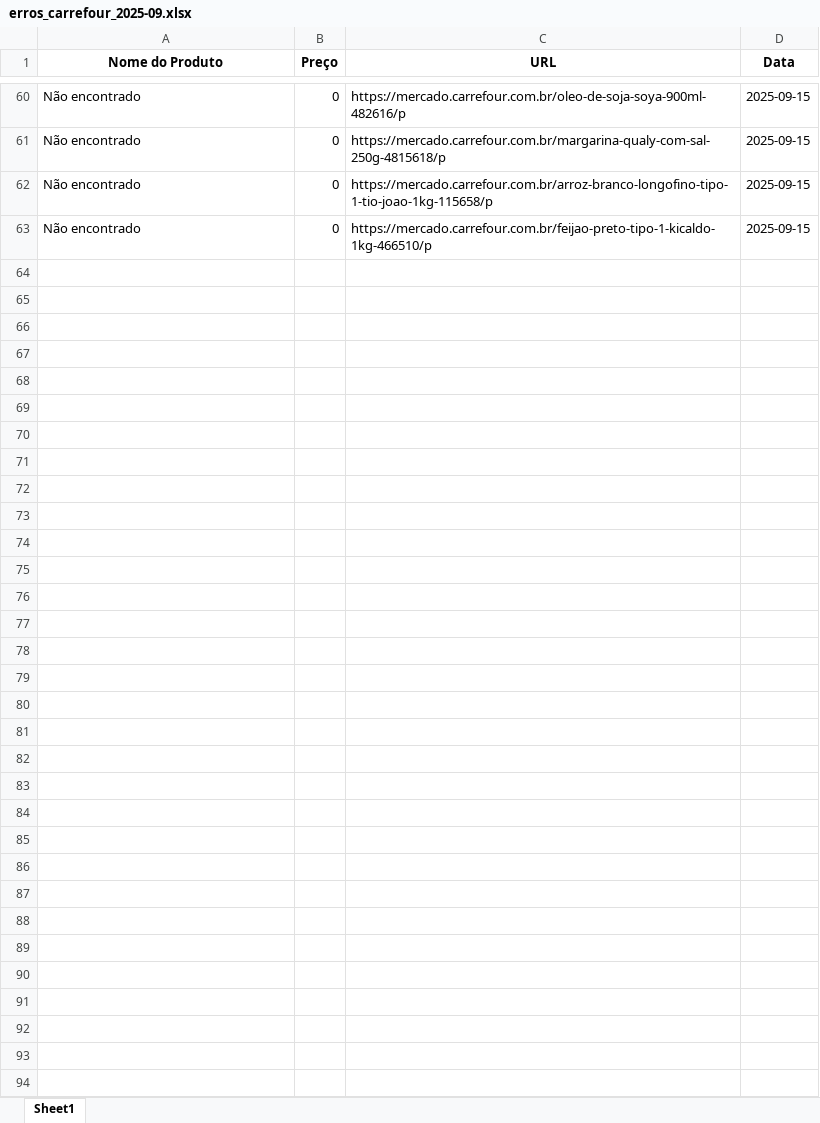
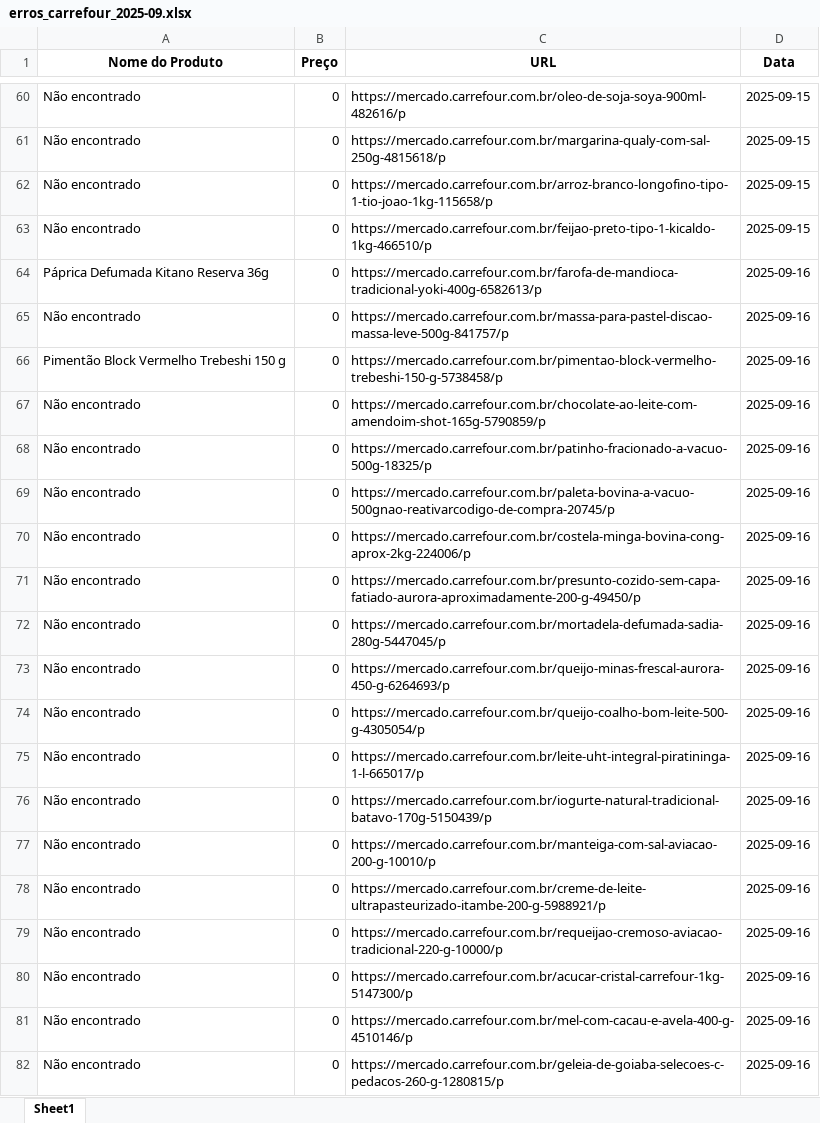
Before and after one commit to crissavieira-ctrl/carrefour-scraper, an Excel workbook: data/erros_carrefour_2025-09.xlsx, sheet Sheet1, drawn as a sheet; only a part is shown, gaps mark what is left out; values as stored, in another font and other column widths than the file's, no borders; the diff covers the shown part only; the diff names each change by its address in the sheet, - before the commit and + after, or states it on an @@ line.

```diff
--- a/data/erros_carrefour_2025-09.xlsx (sheet Sheet1)
+++ b/data/erros_carrefour_2025-09.xlsx (sheet Sheet1)
+row 64: Páprica Defumada Kitano Reserva 36g | 0 | https://mercado.carrefour.com.br/farofa-de-mandioca-tradicional-yoki-400g-6582613/p | 2025-09-16
+row 65: Não encontrado | 0 | https://mercado.carrefour.com.br/massa-para-pastel-discao-massa-leve-500g-841757/p | 2025-09-16
+row 66: Pimentão Block Vermelho Trebeshi 150 g | 0 | https://mercado.carrefour.com.br/pimentao-block-vermelho-trebeshi-150-g-5738458/p | 2025-09-16
+row 67: Não encontrado | 0 | https://mercado.carrefour.com.br/chocolate-ao-leite-com-amendoim-shot-165g-5790859/p | 2025-09-16
+row 68: Não encontrado | 0 | https://mercado.carrefour.com.br/patinho-fracionado-a-vacuo-500g-18325/p | 2025-09-16
+row 69: Não encontrado | 0 | https://mercado.carrefour.com.br/paleta-bovina-a-vacuo-500gnao-reativarcodigo-de-compra-20745/p | 2025-09-16
+row 70: Não encontrado | 0 | https://mercado.carrefour.com.br/costela-minga-bovina-cong-aprox-2kg-224006/p | 2025-09-16
+row 71: Não encontrado | 0 | https://mercado.carrefour.com.br/presunto-cozido-sem-capa-fatiado-aurora-aproximadamente-200-g-49450/p | 2025-09-16
+row 72: Não encontrado | 0 | https://mercado.carrefour.com.br/mortadela-defumada-sadia-280g-5447045/p | 2025-09-16
+row 73: Não encontrado | 0 | https://mercado.carrefour.com.br/queijo-minas-frescal-aurora-450-g-6264693/p | 2025-09-16
+row 74: Não encontrado | 0 | https://mercado.carrefour.com.br/queijo-coalho-bom-leite-500-g-4305054/p | 2025-09-16
+row 75: Não encontrado | 0 | https://mercado.carrefour.com.br/leite-uht-integral-piratininga-1-l-665017/p | 2025-09-16
+row 76: Não encontrado | 0 | https://mercado.carrefour.com.br/iogurte-natural-tradicional-batavo-170g-5150439/p | 2025-09-16
+row 77: Não encontrado | 0 | https://mercado.carrefour.com.br/manteiga-com-sal-aviacao-200-g-10010/p | 2025-09-16
+row 78: Não encontrado | 0 | https://mercado.carrefour.com.br/creme-de-leite-ultrapasteurizado-itambe-200-g-5988921/p | 2025-09-16
+row 79: Não encontrado | 0 | https://mercado.carrefour.com.br/requeijao-cremoso-aviacao-tradicional-220-g-10000/p | 2025-09-16
+row 80: Não encontrado | 0 | https://mercado.carrefour.com.br/acucar-cristal-carrefour-1kg-5147300/p | 2025-09-16
+row 81: Não encontrado | 0 | https://mercado.carrefour.com.br/mel-com-cacau-e-avela-400-g-4510146/p | 2025-09-16
+row 82: Não encontrado | 0 | https://mercado.carrefour.com.br/geleia-de-goiaba-selecoes-c-pedacos-260-g-1280815/p | 2025-09-16
```
Also changed, not shown: 11 added rows elsewhere in this sheet, data/precos_carrefour_2025-09.xlsx.
